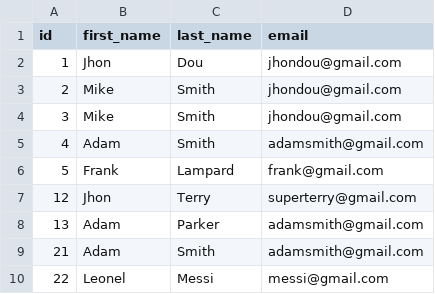
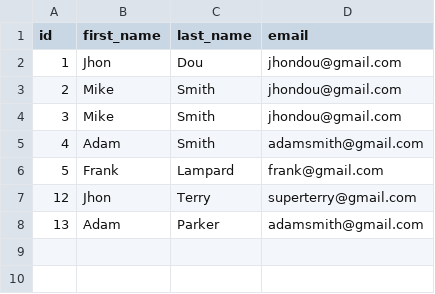
Before and after one commit to vlsokolov/AndersenHibernate, a CSV file: DB scripts/users.csv, drawn as a sheet; the diff names each change by its address in the sheet, - before the commit and + after, or states it on an @@ line.

```diff
--- a/DB scripts/users.csv
+++ b/DB scripts/users.csv
-row 9: 21 | Adam | Smith | adamsmith@gmail.com
-row 10: 22 | Leonel | Messi | messi@gmail.com
```
Also changed, not shown: 6 other files.
